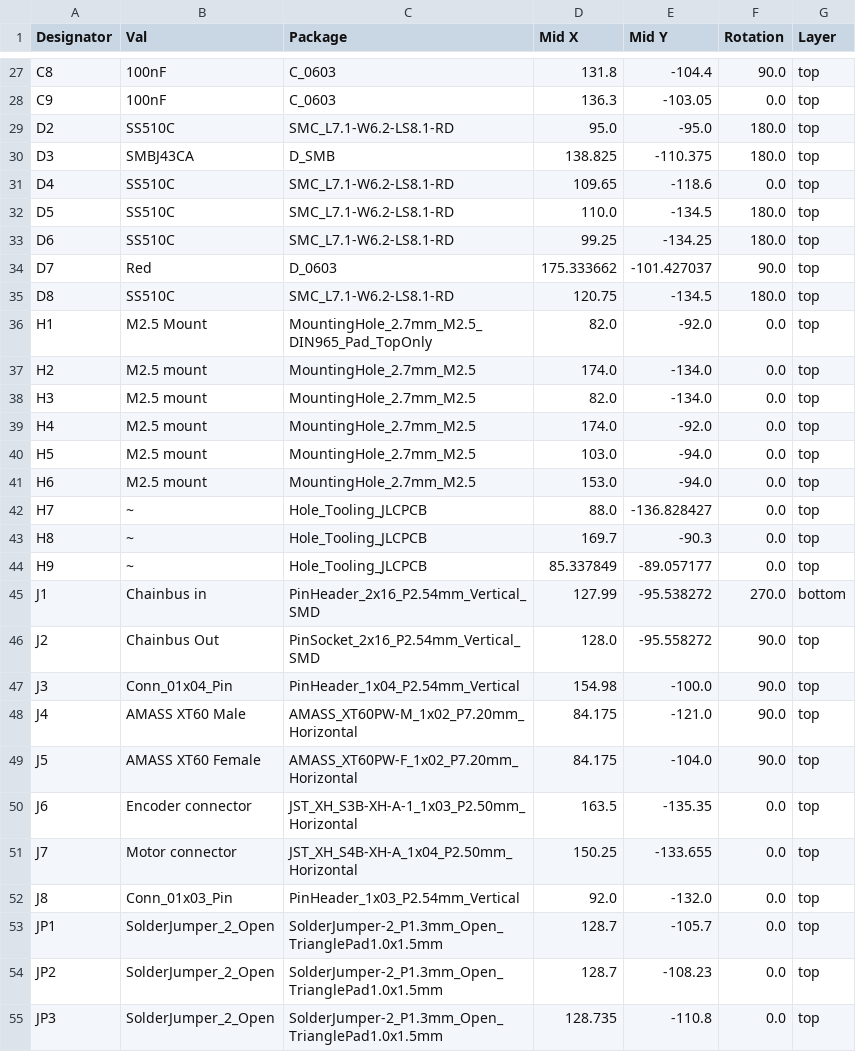
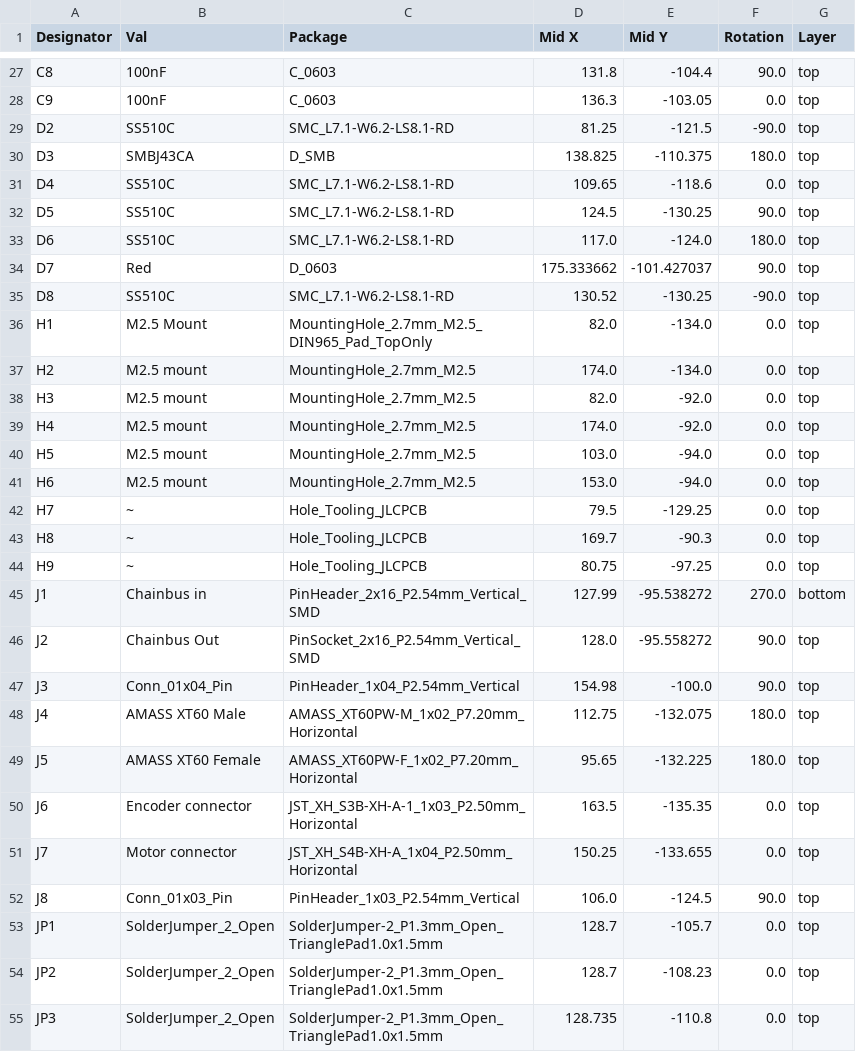
Before and after one commit to KoNaR-Hefajstos/MMS3_hat_stepper_controler, a CSV file: jlcpcb/production_files/CPL-MMS3_hat_stepper_controler.csv, drawn as a sheet; only a part is shown, gaps mark what is left out; the diff covers the shown part only.

```diff
--- a/jlcpcb/production_files/CPL-MMS3_hat_stepper_controler.csv
+++ b/jlcpcb/production_files/CPL-MMS3_hat_stepper_controler.csv
@@ -28,12 +28,12 @@ C8,100nF,C_0603,131.8,-104.4,90.0,top
 C9,100nF,C_0603,136.3,-103.05,0.0,top
-D2,SS510C,SMC_L7.1-W6.2-LS8.1-RD,95.0,-95.0,180.0,top
+D2,SS510C,SMC_L7.1-W6.2-LS8.1-RD,81.25,-121.5,-90.0,top
 D3,SMBJ43CA,D_SMB,138.825,-110.375,180.0,top
 D4,SS510C,SMC_L7.1-W6.2-LS8.1-RD,109.65,-118.6,0.0,top
-D5,SS510C,SMC_L7.1-W6.2-LS8.1-RD,110.0,-134.5,180.0,top
-D6,SS510C,SMC_L7.1-W6.2-LS8.1-RD,99.25,-134.25,180.0,top
+D5,SS510C,SMC_L7.1-W6.2-LS8.1-RD,124.5,-130.25,90.0,top
+D6,SS510C,SMC_L7.1-W6.2-LS8.1-RD,117.0,-124.0,180.0,top
 D7,Red,D_0603,175.333662,-101.427037,90.0,top
-D8,SS510C,SMC_L7.1-W6.2-LS8.1-RD,120.75,-134.5,180.0,top
-H1,M2.5 Mount,MountingHole_2.7mm_M2.5_DIN965_Pad_TopOnly,82.0,-92.0,0.0,top
+D8,SS510C,SMC_L7.1-W6.2-LS8.1-RD,130.52,-130.25,-90.0,top
+H1,M2.5 Mount,MountingHole_2.7mm_M2.5_DIN965_Pad_TopOnly,82.0,-134.0,0.0,top
 H2,M2.5 mount,MountingHole_2.7mm_M2.5,174.0,-134.0,0.0,top
-H3,M2.5 mount,MountingHole_2.7mm_M2.5,82.0,-134.0,0.0,top
+H3,M2.5 mount,MountingHole_2.7mm_M2.5,82.0,-92.0,0.0,top
 H4,M2.5 mount,MountingHole_2.7mm_M2.5,174.0,-92.0,0.0,top
@@ -41,5 +41,5 @@ H5,M2.5 mount,MountingHole_2.7mm_M2.5,103.0,-94.0,0.0,top
 H6,M2.5 mount,MountingHole_2.7mm_M2.5,153.0,-94.0,0.0,top
-H7,~,Hole_Tooling_JLCPCB,88.0,-136.828427,0.0,top
+H7,~,Hole_Tooling_JLCPCB,79.5,-129.25,0.0,top
 H8,~,Hole_Tooling_JLCPCB,169.7,-90.3,0.0,top
-H9,~,Hole_Tooling_JLCPCB,85.337849,-89.057177,0.0,top
+H9,~,Hole_Tooling_JLCPCB,80.75,-97.25,0.0,top
 J1,Chainbus in,PinHeader_2x16_P2.54mm_Vertical_SMD,127.99,-95.538272,270.0,bottom
@@ -47,7 +47,7 @@ J2,Chainbus Out,PinSocket_2x16_P2.54mm_Vertical_SMD,128.0,-95.558272,90.0,top
 J3,Conn_01x04_Pin,PinHeader_1x04_P2.54mm_Vertical,154.98,-100.0,90.0,top
-J4,AMASS XT60 Male,AMASS_XT60PW-M_1x02_P7.20mm_Horizontal,84.175,-121.0,90.0,top
-J5,AMASS XT60 Female,AMASS_XT60PW-F_1x02_P7.20mm_Horizontal,84.175,-104.0,90.0,top
+J4,AMASS XT60 Male,AMASS_XT60PW-M_1x02_P7.20mm_Horizontal,112.75,-132.075,180.0,top
+J5,AMASS XT60 Female,AMASS_XT60PW-F_1x02_P7.20mm_Horizontal,95.65,-132.225,180.0,top
 J6,Encoder connector,JST_XH_S3B-XH-A-1_1x03_P2.50mm_Horizontal,163.5,-135.35,0.0,top
 J7,Motor connector,JST_XH_S4B-XH-A_1x04_P2.50mm_Horizontal,150.25,-133.655,0.0,top
-J8,Conn_01x03_Pin,PinHeader_1x03_P2.54mm_Vertical,92.0,-132.0,0.0,top
+J8,Conn_01x03_Pin,PinHeader_1x03_P2.54mm_Vertical,106.0,-124.5,90.0,top
 JP1,SolderJumper_2_Open,SolderJumper-2_P1.3mm_Open_TrianglePad1.0x1.5mm,128.7,-105.7,0.0,top
```
Also changed, not shown: 41 edited cells elsewhere in this file, jlcpcb/production_files/BOM-MMS3_hat_stepper_controler.csv, 18 other files.
